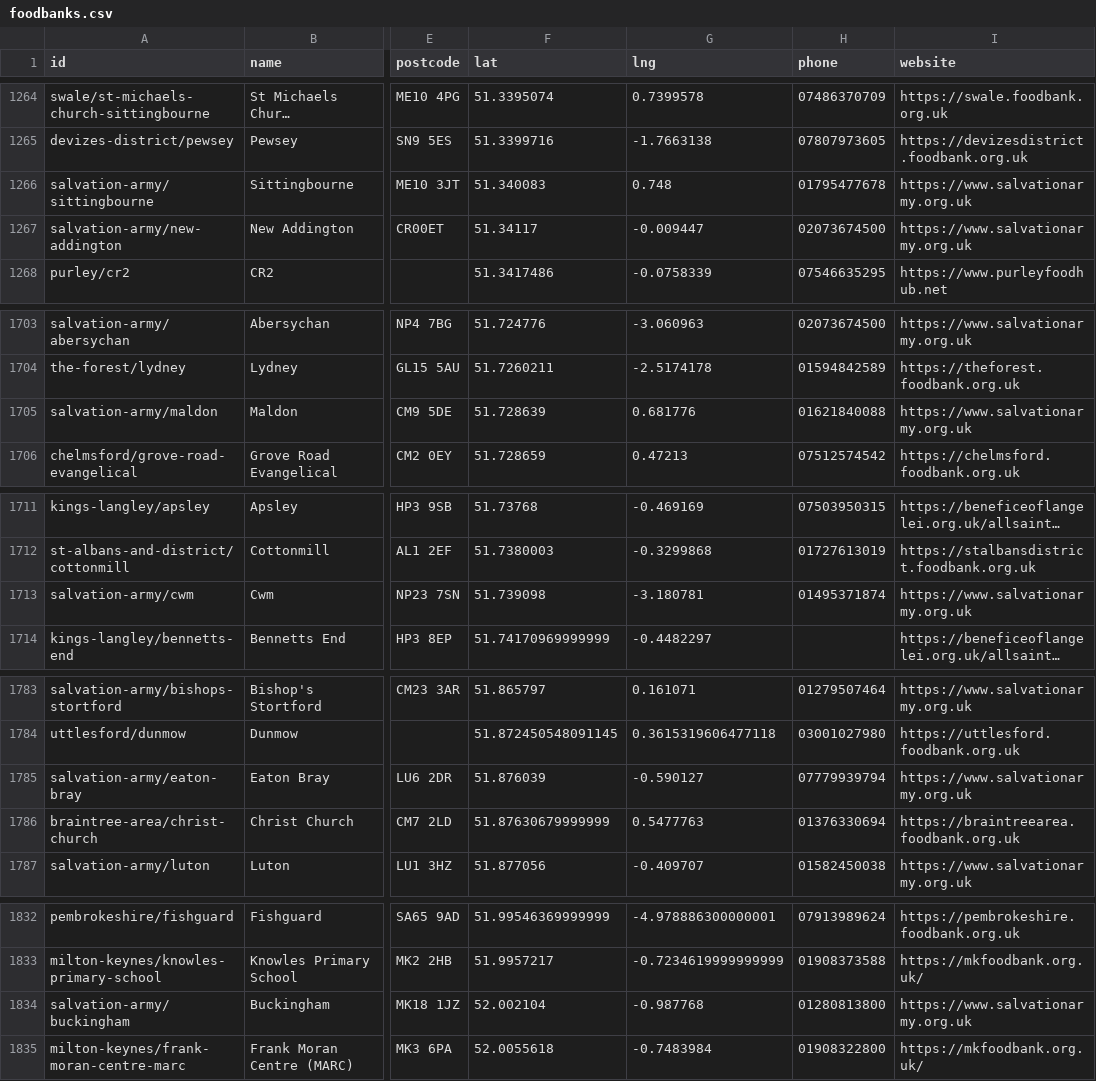
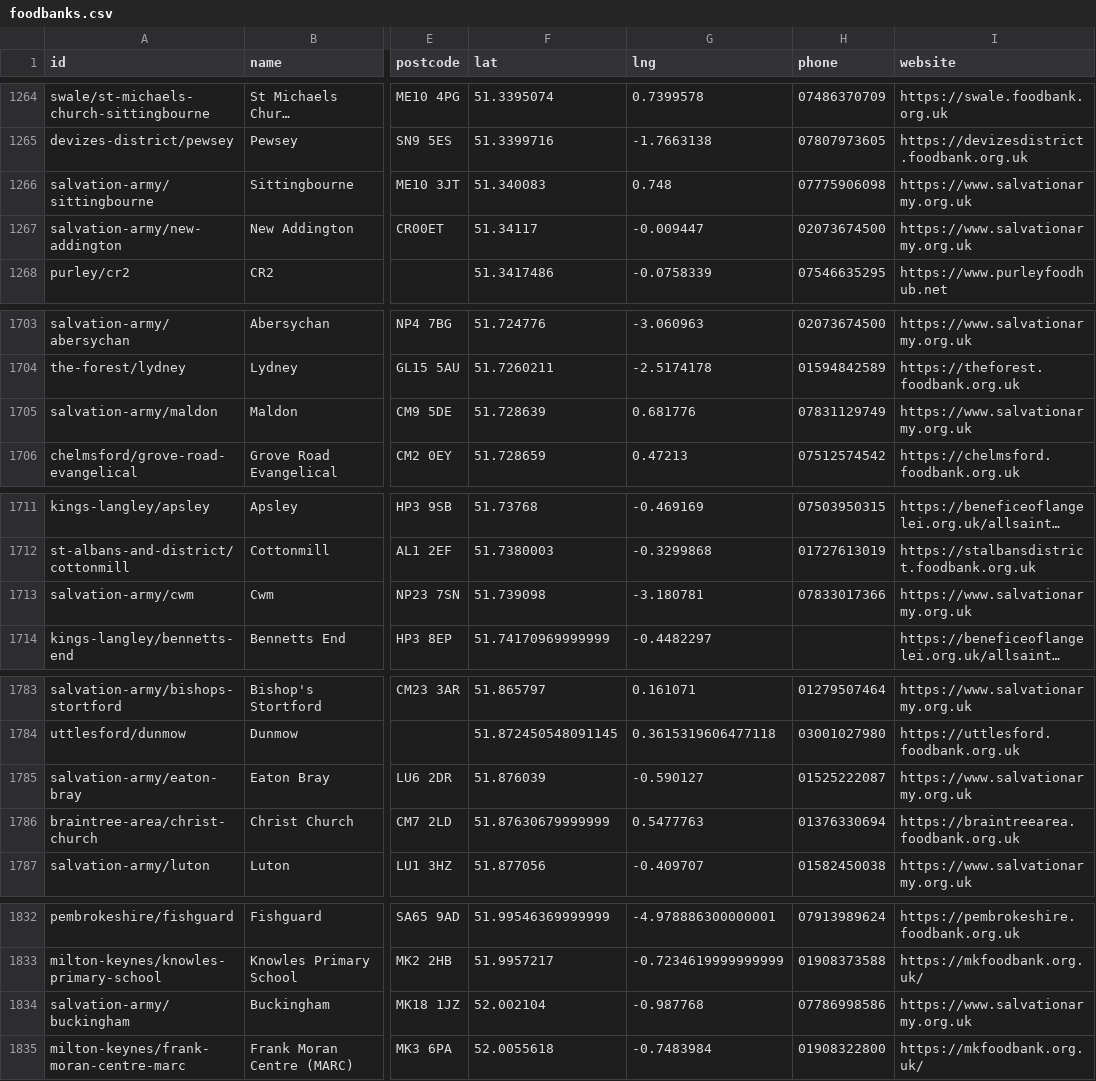
Before and after one commit to Postcode-economics/find-your-food-bank, a CSV file: export/foodbanks.csv, drawn as a sheet; only a part is shown, gaps mark what is left out; long unchanged cells end in …; the diff covers the shown part only; the diff names each change by its address in the sheet, - before the commit and + after, or states it on an @@ line.

```diff
--- a/export/foodbanks.csv
+++ b/export/foodbanks.csv
-H1266 (phone): 01795477678
+H1266 (phone): 07775906098
-H1705 (phone): 01621840088
+H1705 (phone): 07831129749
-H1713 (phone): 01495371874
+H1713 (phone): 07833017366
-H1785 (phone): 07779939794
+H1785 (phone): 01525222087
-H1834 (phone): 01280813800
+H1834 (phone): 07786998586
```
Also changed, not shown: 23 edited cells elsewhere in this file, 38 other files.
